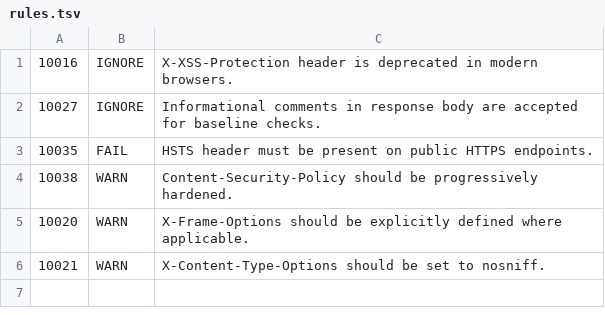
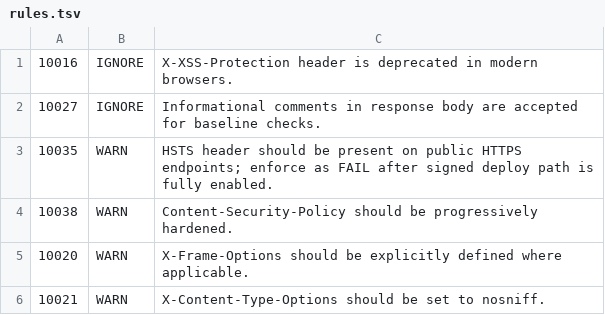
Before and after one commit to xilpanda/fintech-app, a TSV file: .zap/rules.tsv, drawn as a sheet.

```diff
--- a/.zap/rules.tsv
+++ b/.zap/rules.tsv
@@ -2,3 +2,3 @@
 10027	IGNORE	Informational comments in response body are accepted for baseline checks.
-10035	FAIL	HSTS header must be present on public HTTPS endpoints.
+10035	WARN	HSTS header should be present on public HTTPS endpoints; enforce as FAIL after signed deploy path is fully enabled.
 10038	WARN	Content-Security-Policy should be progressively hardened.
```
